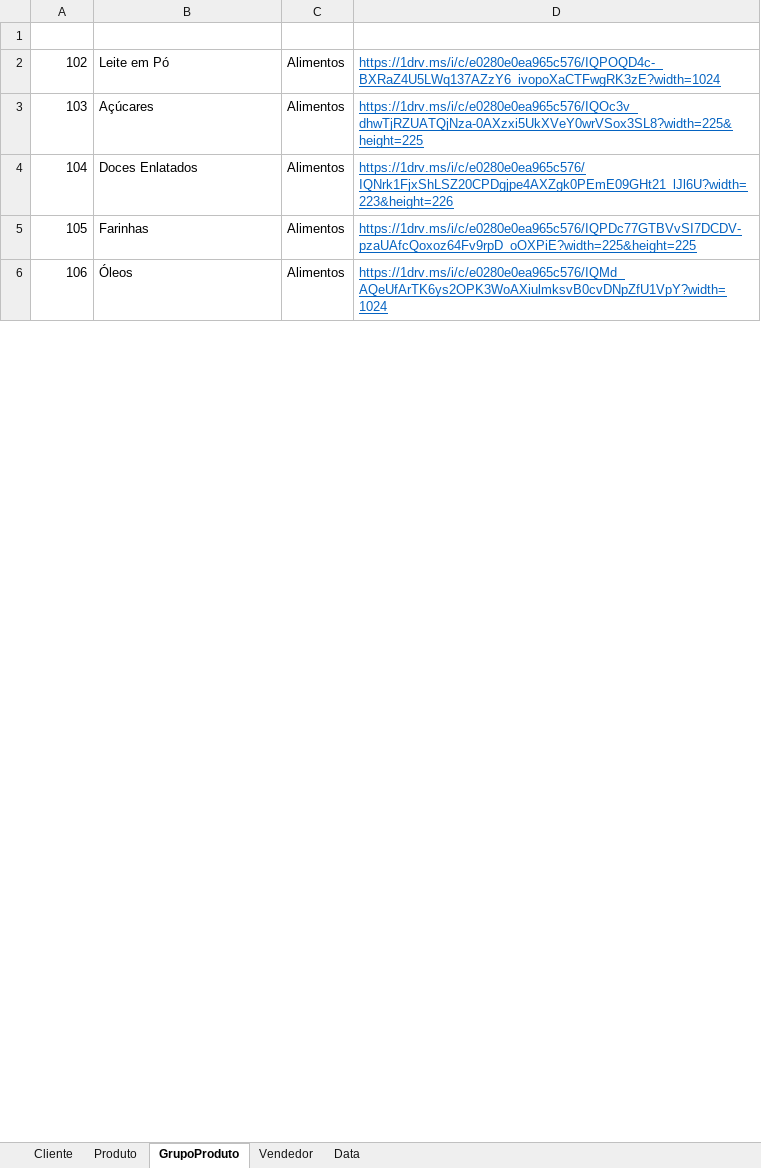
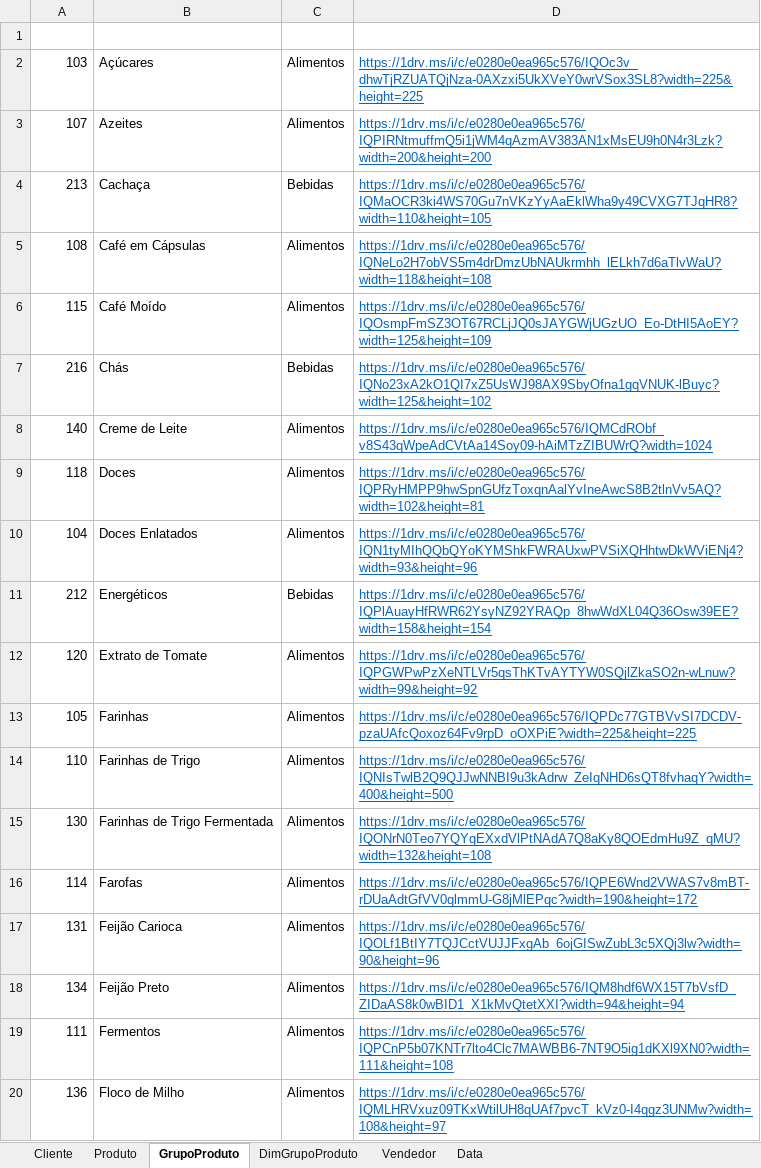
Before and after one commit to rdornel/MinhaCaixa, an Excel workbook: PowerBI/Dados/Dimensões.xlsx, sheet GrupoProduto, drawn as a sheet; only a part is shown; the shorter side is filled out with more unchanged rows; values as stored, in another font and other column widths than the file's, no borders; table styles not drawn; removed rows and columns are numbered as before the commit, all else as after; the diff covers the shown part only; the diff names each change by its address in the sheet, - before the commit and + after, or states it on an @@ line.

Commit message:
Add files via upload

```diff
--- a/PowerBI/Dados/Dimensões.xlsx (sheet GrupoProduto)
+++ b/PowerBI/Dados/Dimensões.xlsx (sheet GrupoProduto)
+sheet tab: DimGrupoProduto
-row 2: 102 | Leite em Pó | Alimentos | https://1drv.ms/i/c/e0280e0ea965c576/IQPOQD4c-_BXRaZ4U5LWq137AZzY6_ivopoXaCTFwgRK3zE?width=1024
+row 3: 107 | Azeites | Alimentos | https://1drv.ms/i/c/e0280e0ea965c576/IQPIRNtmuffmQ5i1jWM4qAzmAV383AN1xMsEU9h0N4r3Lzk?width=200&height=200
+row 4: 213 | Cachaça | Bebidas | https://1drv.ms/i/c/e0280e0ea965c576/IQMaOCR3ki4WS70Gu7nVKzYyAaEklWha9y49CVXG7TJqHR8?width=110&height=105
+row 5: 108 | Café em Cápsulas | Alimentos | https://1drv.ms/i/c/e0280e0ea965c576/IQNeLo2H7obVS5m4drDmzUbNAUkrmhh_lELkh7d6aTlvWaU?width=118&height=108
+row 6: 115 | Café Moído | Alimentos | https://1drv.ms/i/c/e0280e0ea965c576/IQOsmpFmSZ3OT67RCLjJQ0sJAYGWjUGzUO_Eo-DtHI5AoEY?width=125&height=109
+row 7: 216 | Chás | Bebidas | https://1drv.ms/i/c/e0280e0ea965c576/IQNo23xA2kO1QI7xZ5UsWJ98AX9SbyOfna1gqVNUK-lBuyc?width=125&height=102
+row 8: 140 | Creme de Leite | Alimentos | https://1drv.ms/i/c/e0280e0ea965c576/IQMCdRObf_v8S43qWpeAdCVtAa14Soy09-hAiMTzZIBUWrQ?width=1024
+row 9: 118 | Doces | Alimentos | https://1drv.ms/i/c/e0280e0ea965c576/IQPRyHMPP9hwSpnGUfzToxqnAalYvIneAwcS8B2tlnVv5AQ?width=102&height=81
-D10 (url): https://1drv.ms/i/c/e0280e0ea965c576/IQNrk1FjxShLSZ20CPDgjpe4AXZgk0PEmE09GHt21_lJl6U?width=223&height=226
+D10 (url): https://1drv.ms/i/c/e0280e0ea965c576/IQN1tyMIhQQbQYoKYMShkFWRAUxwPVSiXQHhtwDkWViENj4?width=93&height=96
+row 11: 212 | Energéticos | Bebidas | https://1drv.ms/i/c/e0280e0ea965c576/IQPlAuayHfRWR62YsyNZ92YRAQp_8hwWdXL04Q36Osw39EE?width=158&height=154
+row 12: 120 | Extrato de Tomate | Alimentos | https://1drv.ms/i/c/e0280e0ea965c576/IQPGWPwPzXeNTLVr5qsThKTvAYTYW0SQjlZkaSO2n-wLnuw?width=99&height=92
+row 14: 110 | Farinhas de Trigo | Alimentos | https://1drv.ms/i/c/e0280e0ea965c576/IQNIsTwlB2Q9QJJwNNBI9u3kAdrw_ZeIqNHD6sQT8fvhaqY?width=400&height=500
+row 15: 130 | Farinhas de Trigo Fermentada | Alimentos | https://1drv.ms/i/c/e0280e0ea965c576/IQONrN0Teo7YQYqEXxdVlPtNAdA7Q8aKy8QOEdmHu9Z_qMU?width=132&height=108
+row 16: 114 | Farofas | Alimentos | https://1drv.ms/i/c/e0280e0ea965c576/IQPE6Wnd2VWAS7v8mBT-rDUaAdtGfVV0qlmmU-G8jMlEPqc?width=190&height=172
+row 17: 131 | Feijão Carioca | Alimentos | https://1drv.ms/i/c/e0280e0ea965c576/IQOLf1BtIY7TQJCctVUJJFxgAb_6ojGISwZubL3c5XQj3lw?width=90&height=96
+row 18: 134 | Feijão Preto | Alimentos | https://1drv.ms/i/c/e0280e0ea965c576/IQM8hdf6WX15T7bVsfD_ZIDaAS8k0wBID1_X1kMvQtetXXI?width=94&height=94
+row 19: 111 | Fermentos | Alimentos | https://1drv.ms/i/c/e0280e0ea965c576/IQPCnP5b07KNTr7lto4Clc7MAWBB6-7NT9O5ig1dKXl9XN0?width=111&height=108
+row 20: 136 | Floco de Milho | Alimentos | https://1drv.ms/i/c/e0280e0ea965c576/IQMLHRVxuz09TKxWtilUH8qUAf7pvcT_kVz0-I4qgz3UNMw?width=108&height=97
```
Also changed, not shown: 11 added rows, 26 removed rows, 1 moved row and 3 edited cells elsewhere in this sheet.
